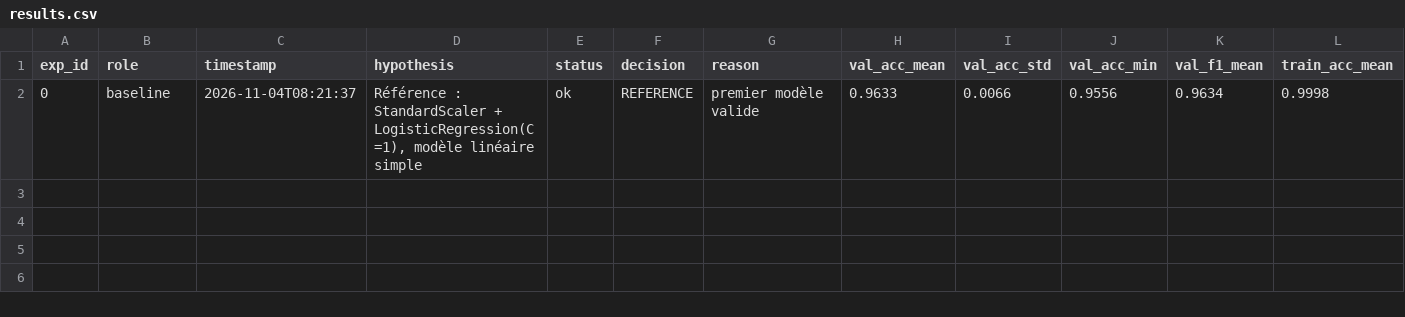
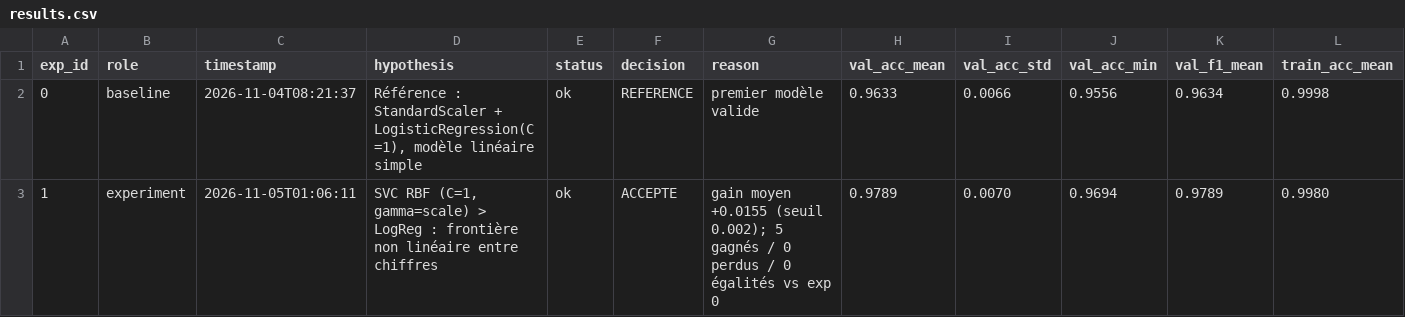
Before and after one commit to MOUCHEY/mouchey-event-talks-app, a CSV file: results.csv, drawn as a sheet; only a part is shown; rows hold the shown columns only; the diff names each change by its address in the sheet, - before the commit and + after, or states it on an @@ line.

```diff
--- a/results.csv
+++ b/results.csv
+row 3: 1 | experiment | 2026-11-05T01:06:11 | SVC RBF (C=1, gamma=scale) > LogReg : frontière non linéaire entre chiffres | ok | ACCEPTE | gain moyen +0.0155 (seuil 0.002); 5 gagnés / 0 perdus / 0 égalités vs exp 0 | 0.9789 | 0.0070 | 0.9694 | 0.9789 | 0.9980
```
Also changed, not shown: 3 other files.
